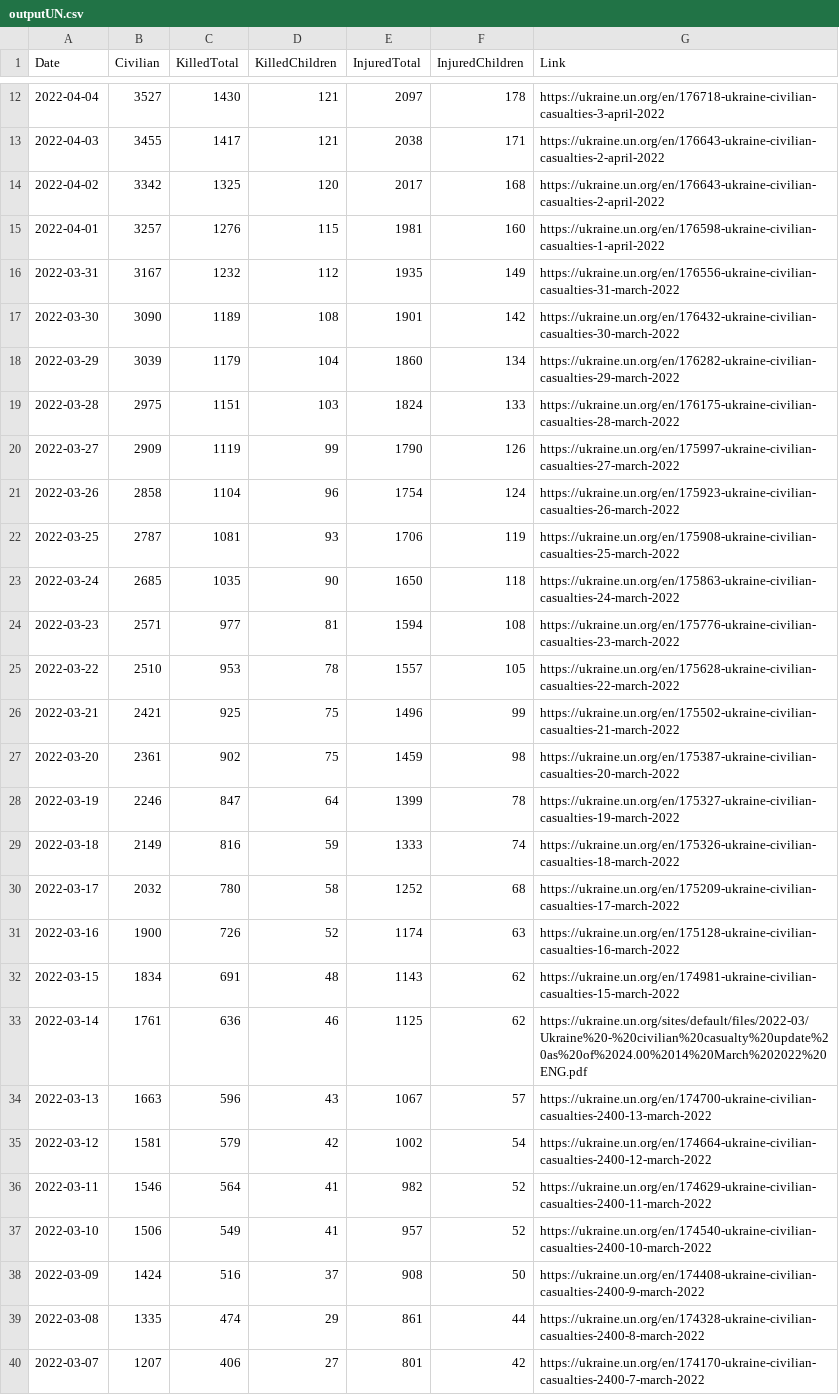
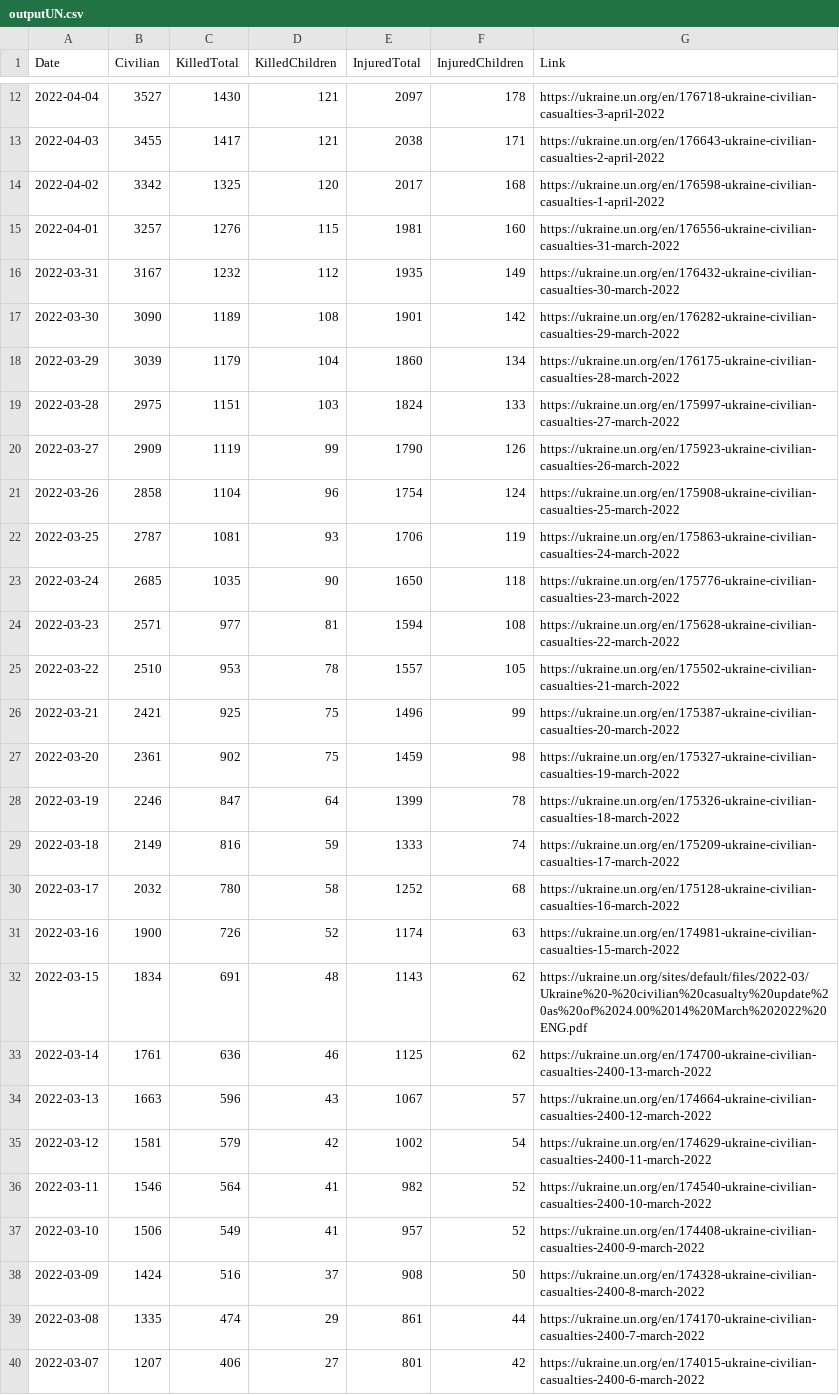
Before and after one commit to QuelTizioLi/WarData, a CSV file: data/outputUN.csv, drawn as a sheet; only a part is shown, gaps mark what is left out; the diff covers the shown part only; the diff names each change by its address in the sheet, - before the commit and + after, or states it on an @@ line.

Commit message:
Update outputUN.csv

```diff
--- a/data/outputUN.csv
+++ b/data/outputUN.csv
-G14 (Link): https://ukraine.un.org/en/176643-ukraine-civilian-casualties-2-april-2022
+G14 (Link): https://ukraine.un.org/en/176598-ukraine-civilian-casualties-1-april-2022
-G15 (Link): https://ukraine.un.org/en/176598-ukraine-civilian-casualties-1-april-2022
+G15 (Link): https://ukraine.un.org/en/176556-ukraine-civilian-casualties-31-march-2022
-G16 (Link): https://ukraine.un.org/en/176556-ukraine-civilian-casualties-31-march-2022
+G16 (Link): https://ukraine.un.org/en/176432-ukraine-civilian-casualties-30-march-2022
-G17 (Link): https://ukraine.un.org/en/176432-ukraine-civilian-casualties-30-march-2022
+G17 (Link): https://ukraine.un.org/en/176282-ukraine-civilian-casualties-29-march-2022
-G18 (Link): https://ukraine.un.org/en/176282-ukraine-civilian-casualties-29-march-2022
+G18 (Link): https://ukraine.un.org/en/176175-ukraine-civilian-casualties-28-march-2022
-G19 (Link): https://ukraine.un.org/en/176175-ukraine-civilian-casualties-28-march-2022
+G19 (Link): https://ukraine.un.org/en/175997-ukraine-civilian-casualties-27-march-2022
-G20 (Link): https://ukraine.un.org/en/175997-ukraine-civilian-casualties-27-march-2022
+G20 (Link): https://ukraine.un.org/en/175923-ukraine-civilian-casualties-26-march-2022
-G21 (Link): https://ukraine.un.org/en/175923-ukraine-civilian-casualties-26-march-2022
+G21 (Link): https://ukraine.un.org/en/175908-ukraine-civilian-casualties-25-march-2022
-G22 (Link): https://ukraine.un.org/en/175908-ukraine-civilian-casualties-25-march-2022
+G22 (Link): https://ukraine.un.org/en/175863-ukraine-civilian-casualties-24-march-2022
-G23 (Link): https://ukraine.un.org/en/175863-ukraine-civilian-casualties-24-march-2022
+G23 (Link): https://ukraine.un.org/en/175776-ukraine-civilian-casualties-23-march-2022
-G24 (Link): https://ukraine.un.org/en/175776-ukraine-civilian-casualties-23-march-2022
+G24 (Link): https://ukraine.un.org/en/175628-ukraine-civilian-casualties-22-march-2022
-G25 (Link): https://ukraine.un.org/en/175628-ukraine-civilian-casualties-22-march-2022
+G25 (Link): https://ukraine.un.org/en/175502-ukraine-civilian-casualties-21-march-2022
-G26 (Link): https://ukraine.un.org/en/175502-ukraine-civilian-casualties-21-march-2022
+G26 (Link): https://ukraine.un.org/en/175387-ukraine-civilian-casualties-20-march-2022
-G27 (Link): https://ukraine.un.org/en/175387-ukraine-civilian-casualties-20-march-2022
+G27 (Link): https://ukraine.un.org/en/175327-ukraine-civilian-casualties-19-march-2022
-G28 (Link): https://ukraine.un.org/en/175327-ukraine-civilian-casualties-19-march-2022
+G28 (Link): https://ukraine.un.org/en/175326-ukraine-civilian-casualties-18-march-2022
-G29 (Link): https://ukraine.un.org/en/175326-ukraine-civilian-casualties-18-march-2022
+G29 (Link): https://ukraine.un.org/en/175209-ukraine-civilian-casualties-17-march-2022
-G30 (Link): https://ukraine.un.org/en/175209-ukraine-civilian-casualties-17-march-2022
+G30 (Link): https://ukraine.un.org/en/175128-ukraine-civilian-casualties-16-march-2022
-G31 (Link): https://ukraine.un.org/en/175128-ukraine-civilian-casualties-16-march-2022
+G31 (Link): https://ukraine.un.org/en/174981-ukraine-civilian-casualties-15-march-2022
-G32 (Link): https://ukraine.un.org/en/174981-ukraine-civilian-casualties-15-march-2022
+G32 (Link): https://ukraine.un.org/sites/default/files/2022-03/Ukraine%20-%20civilian%20casualty%20update%20as%20of%2024.00%2014%20March%202022%20ENG.pdf
-G33 (Link): https://ukraine.un.org/sites/default/files/2022-03/Ukraine%20-%20civilian%20casualty%20update%20as%20of%2024.00%2014%20March%202022%20ENG.pdf
+G33 (Link): https://ukraine.un.org/en/174700-ukraine-civilian-casualties-2400-13-march-2022
-G34 (Link): https://ukraine.un.org/en/174700-ukraine-civilian-casualties-2400-13-march-2022
+G34 (Link): https://ukraine.un.org/en/174664-ukraine-civilian-casualties-2400-12-march-2022
-G35 (Link): https://ukraine.un.org/en/174664-ukraine-civilian-casualties-2400-12-march-2022
+G35 (Link): https://ukraine.un.org/en/174629-ukraine-civilian-casualties-2400-11-march-2022
-G36 (Link): https://ukraine.un.org/en/174629-ukraine-civilian-casualties-2400-11-march-2022
+G36 (Link): https://ukraine.un.org/en/174540-ukraine-civilian-casualties-2400-10-march-2022
-G37 (Link): https://ukraine.un.org/en/174540-ukraine-civilian-casualties-2400-10-march-2022
+G37 (Link): https://ukraine.un.org/en/174408-ukraine-civilian-casualties-2400-9-march-2022
-G38 (Link): https://ukraine.un.org/en/174408-ukraine-civilian-casualties-2400-9-march-2022
+G38 (Link): https://ukraine.un.org/en/174328-ukraine-civilian-casualties-2400-8-march-2022
-G39 (Link): https://ukraine.un.org/en/174328-ukraine-civilian-casualties-2400-8-march-2022
+G39 (Link): https://ukraine.un.org/en/174170-ukraine-civilian-casualties-2400-7-march-2022
-G40 (Link): https://ukraine.un.org/en/174170-ukraine-civilian-casualties-2400-7-march-2022
+G40 (Link): https://ukraine.un.org/en/174015-ukraine-civilian-casualties-2400-6-march-2022
```
Also changed, not shown: 6 edited cells elsewhere in this file.
